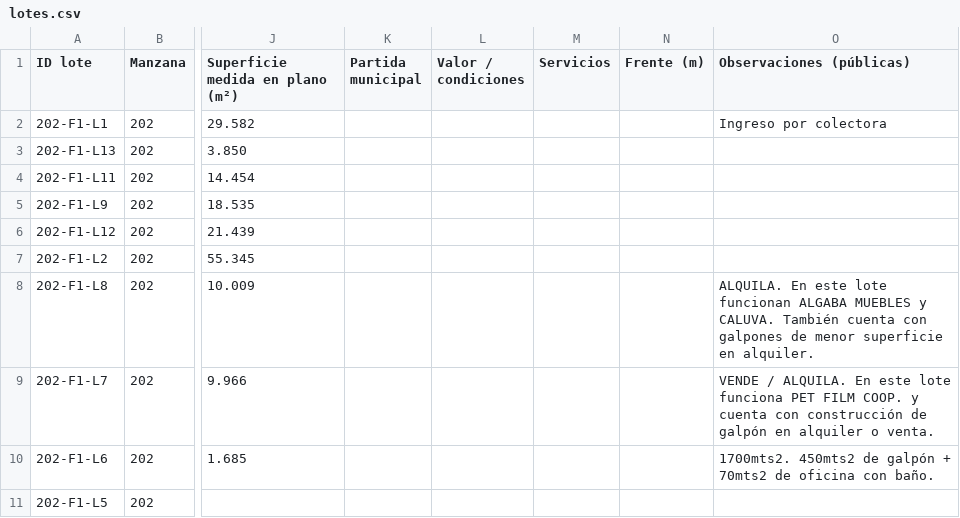
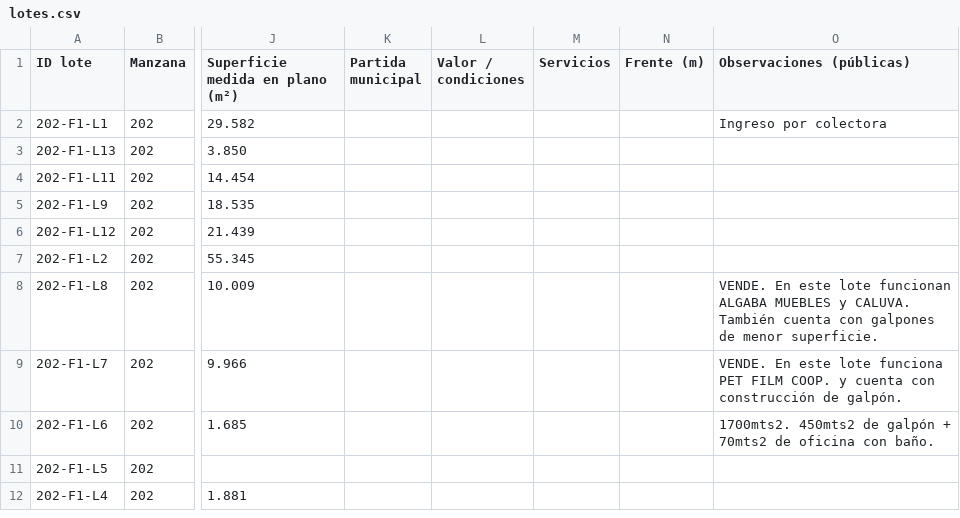
Before and after one commit to noeliaayelenzampa-dotcom/mapa-lotes-parque-industrial, a CSV file: data/lotes.csv, drawn as a sheet; only a part is shown, gaps mark what is left out; the shorter side is filled out with more unchanged rows; the diff names each change by its address in the sheet, - before the commit and + after, or states it on an @@ line.

```diff
--- a/data/lotes.csv
+++ b/data/lotes.csv
-O8 (Observaciones (públicas)): ALQUILA. En este lote funcionan ALGABA MUEBLES y CALUVA. También cuenta con galpones de menor superficie en alquiler.
+O8 (Observaciones (públicas)): VENDE. En este lote funcionan ALGABA MUEBLES y CALUVA. También cuenta con galpones de menor superficie.
-O9 (Observaciones (públicas)): VENDE / ALQUILA. En este lote funciona PET FILM COOP. y cuenta con construcción de galpón en alquiler o venta.
+O9 (Observaciones (públicas)): VENDE. En este lote funciona PET FILM COOP. y cuenta con construcción de galpón.
```
